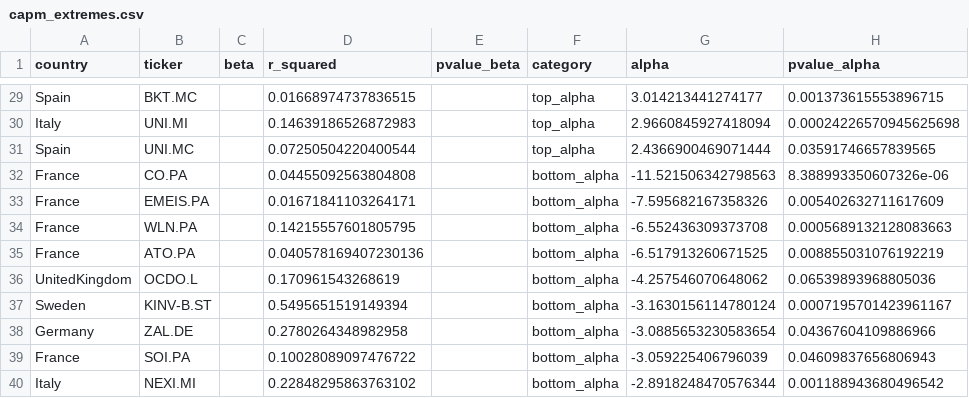
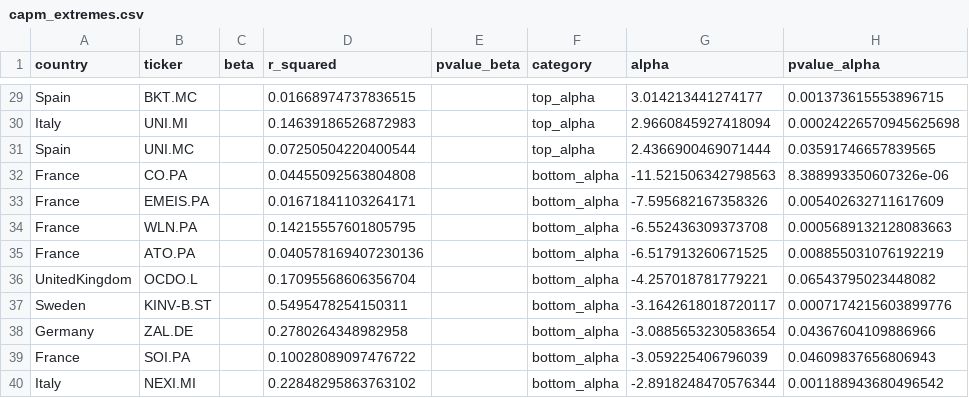
Before and after one commit to Throoni/CAPM_Analysis, a CSV file: results/reports/capm_extremes.csv, drawn as a sheet; only a part is shown, gaps mark what is left out; the diff covers the shown part only.

```diff
--- a/results/reports/capm_extremes.csv
+++ b/results/reports/capm_extremes.csv
@@ -35,4 +35,4 @@ France,WLN.PA,,0.14215557601805795,,bottom_alpha,-6.552436309373708,0.0005689132
 France,ATO.PA,,0.040578169407230136,,bottom_alpha,-6.517913260671525,0.008855031076192219
-UnitedKingdom,OCDO.L,,0.170961543268619,,bottom_alpha,-4.257546070648062,0.06539893968805036
-Sweden,KINV-B.ST,,0.5495651519149394,,bottom_alpha,-3.1630156114780124,0.0007195701423961167
+UnitedKingdom,OCDO.L,,0.17095568606356704,,bottom_alpha,-4.257018781779221,0.06543795023448082
+Sweden,KINV-B.ST,,0.5495478254150311,,bottom_alpha,-3.1642618018720117,0.0007174215603899776
 Germany,ZAL.DE,,0.2780264348982958,,bottom_alpha,-3.0885653230583654,0.04367604109886966
```
Also changed, not shown: 27 edited cells elsewhere in this file, results/data/capm_results.csv, results/reports/capm_by_country.csv, 23 other files.
